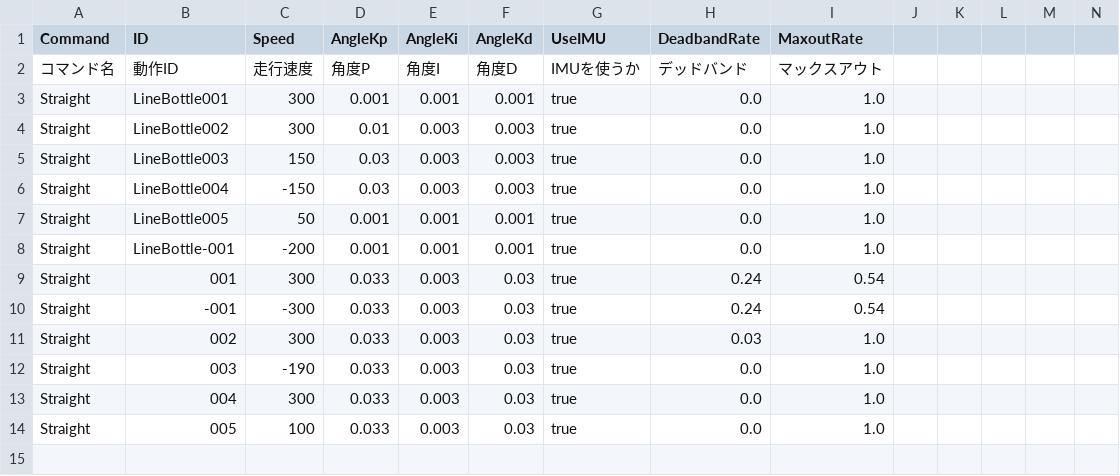
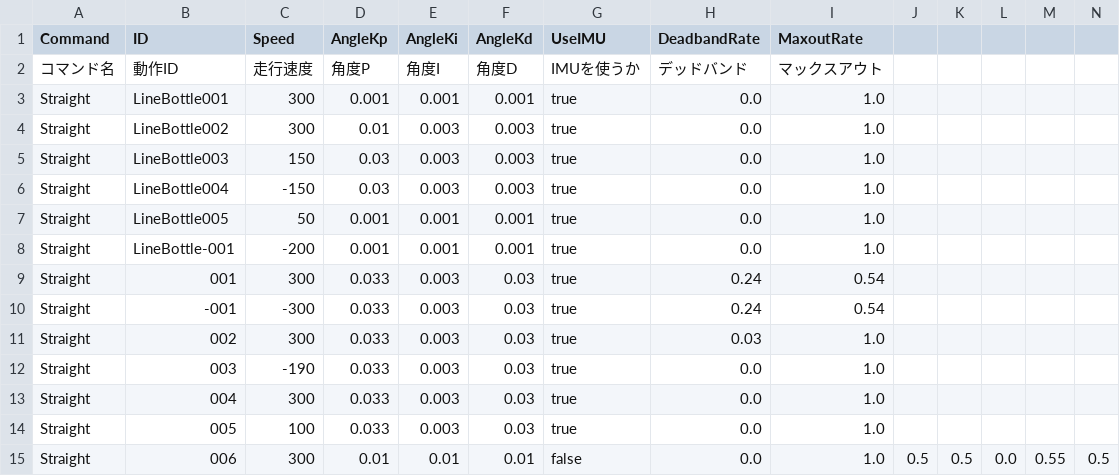
Before and after one commit to KatLab-MiyazakiUniv/etrobocon2026, a CSV file: datafiles/commands/Motions/Straight.csv, drawn as a sheet; only a part is shown; rows hold the shown columns only; the diff names each change by its address in the sheet, - before the commit and + after, or states it on an @@ line.

```diff
--- a/datafiles/commands/Motions/Straight.csv
+++ b/datafiles/commands/Motions/Straight.csv
+row 15: Straight | 006 | 300 | 0.01 | 0.01 | 0.01 | false | 0.0 | 1.0 | 0.5 | 0.5 | 0.0 | 0.55 | 0.5
```
Also changed, not shown: 6 other files.
